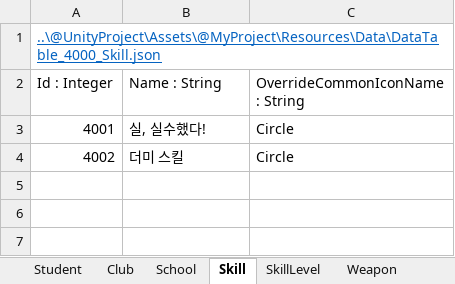
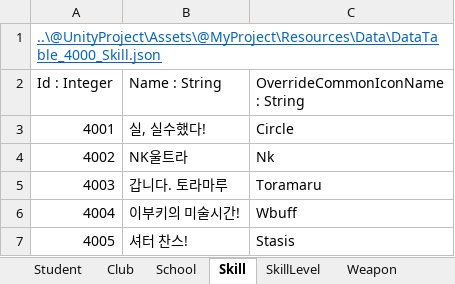
Before and after one commit to kangsangyeon/RWMod-BlueArchiveCosplay-Students, an Excel workbook: @DataTable/DataTable.xlsx, sheet Skill, drawn as a sheet; values as stored, in another font and other column widths than the file's, no borders; table styles not drawn; the diff names each change by its address in the sheet, - before the commit and + after, or states it on an @@ line.

```diff
--- a/@DataTable/DataTable.xlsx (sheet Skill)
+++ b/@DataTable/DataTable.xlsx (sheet Skill)
-B4 (Name : String): 더미 스킬
+B4 (Name : String): NK울트라
-C4 (OverrideCommonIconName : String): Circle
+C4 (OverrideCommonIconName : String): Nk
+row 5: 4003 | 갑니다. 토라마루 | Toramaru
+row 6: 4004 | 이부키의 미술시간! | Wbuff
+row 7: 4005 | 셔터 찬스! | Stasis
```
Also changed, not shown: sheet Student, sheet SkillLevel, 18 other files.
